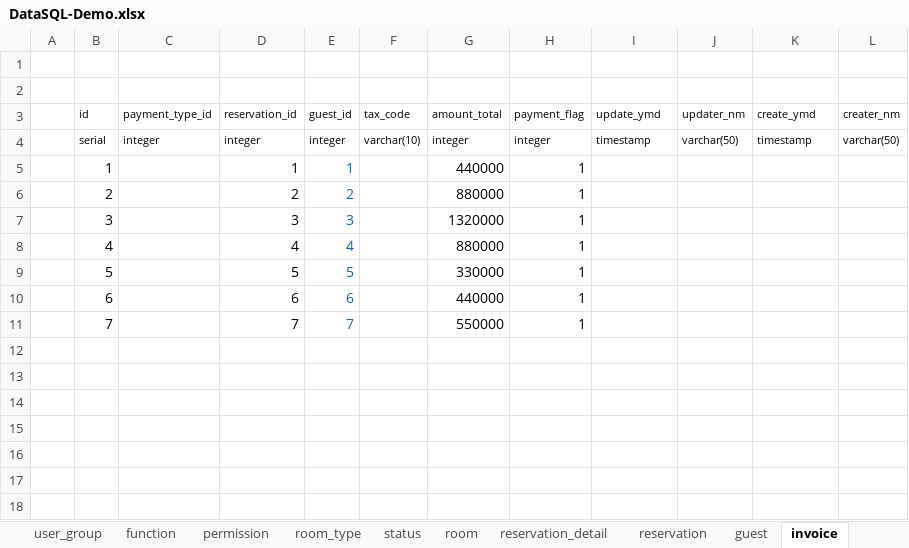
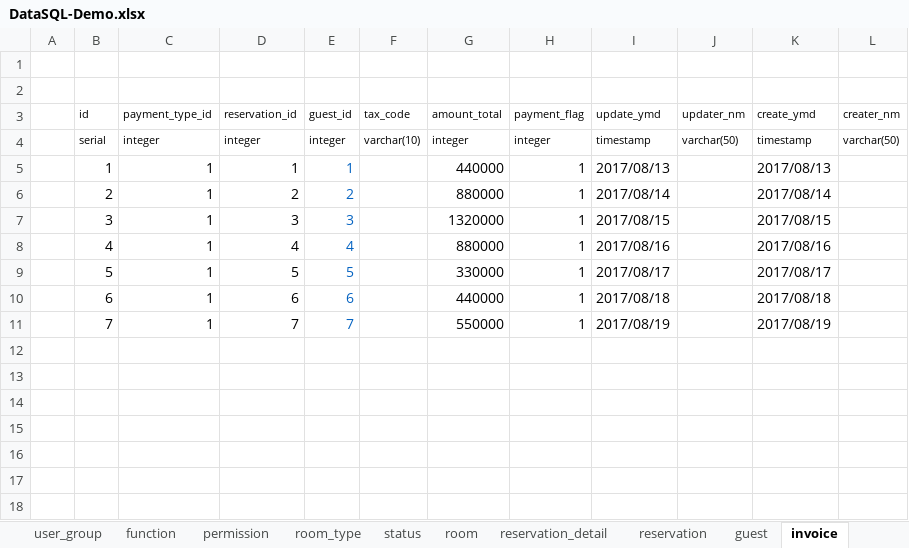
Before and after one commit to hungnv3695/Final_Project, an Excel workbook: Database/DataSQL-Demo.xlsx, sheet invoice, drawn as a sheet; only a part is shown; values as stored, in another font and other column widths than the file's, no borders; the diff covers the shown part only; the diff names each change by its address in the sheet, - before the commit and + after, or states it on an @@ line.

```diff
--- a/Database/DataSQL-Demo.xlsx (sheet invoice)
+++ b/Database/DataSQL-Demo.xlsx (sheet invoice)
-C5:C11 (payment_type_id): (empty)
+C5:C11 (payment_type_id): 1
-I5 (update_ymd): (empty)
+I5 (update_ymd): 2017/08/13
-K5 (create_ymd): (empty)
+K5 (create_ymd): 2017/08/13
-I6 (update_ymd): (empty)
+I6 (update_ymd): 2017/08/14
-K6 (create_ymd): (empty)
+K6 (create_ymd): 2017/08/14
-I7 (update_ymd): (empty)
+I7 (update_ymd): 2017/08/15
-K7 (create_ymd): (empty)
+K7 (create_ymd): 2017/08/15
-I8 (update_ymd): (empty)
+I8 (update_ymd): 2017/08/16
-K8 (create_ymd): (empty)
+K8 (create_ymd): 2017/08/16
-I9 (update_ymd): (empty)
+I9 (update_ymd): 2017/08/17
-K9 (create_ymd): (empty)
+K9 (create_ymd): 2017/08/17
-I10 (update_ymd): (empty)
+I10 (update_ymd): 2017/08/18
-K10 (create_ymd): (empty)
+K10 (create_ymd): 2017/08/18
-I11 (update_ymd): (empty)
+I11 (update_ymd): 2017/08/19
-K11 (create_ymd): (empty)
+K11 (create_ymd): 2017/08/19
```
Also changed, not shown: 23 edited cells elsewhere in this sheet, sheet invoice_detail, Database/DefineTable.xlsx, 6 other files.
